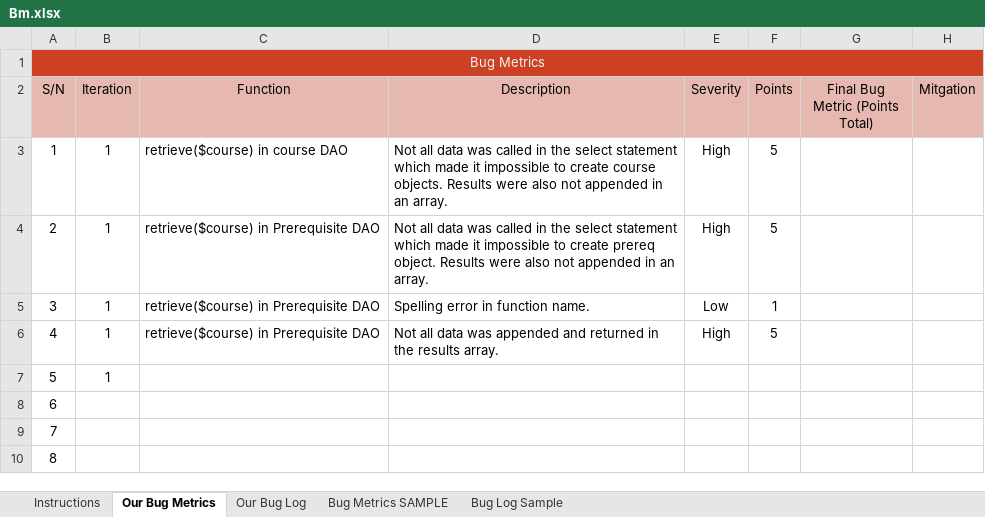
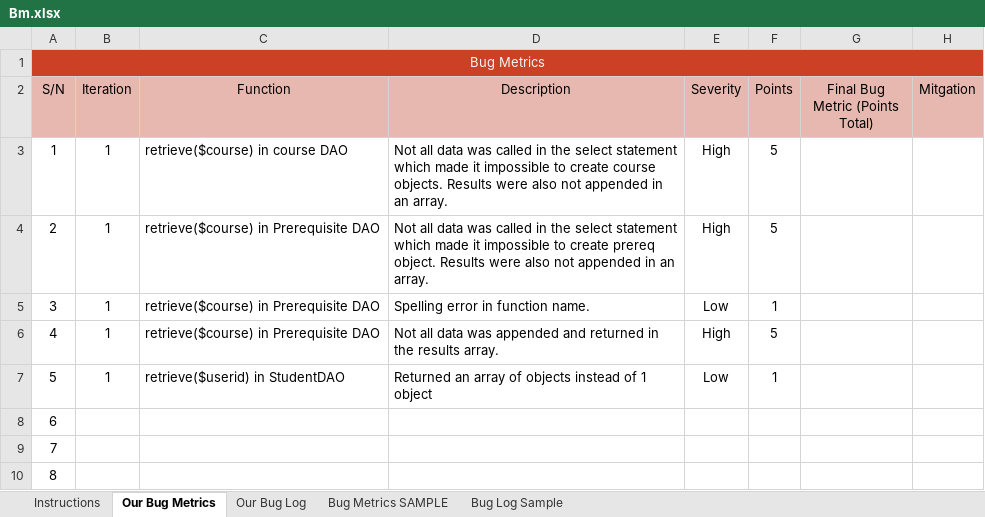
Before and after one commit to one-ice/IS212-Software-Project-Management, an Excel workbook: metrics/Bm.xlsx, sheet Our Bug Metrics, drawn as a sheet; only a part is shown; values as stored, in another font and other column widths than the file's, no borders; conditional formats not drawn; the diff names each change by its address in the sheet, - before the commit and + after, or states it on an @@ line.

```diff
--- a/metrics/Bm.xlsx (sheet Our Bug Metrics)
+++ b/metrics/Bm.xlsx (sheet Our Bug Metrics)
-C7 (Function): (empty)
+C7 (Function): retrieve($userid) in StudentDAO
-D7 (Description): (empty)
+D7 (Description): Returned an array of objects instead of 1 object
-E7 (Severity): (empty)
+E7 (Severity): Low
-F7 (Points): (empty)
+F7 (Points): 1
```
Also changed, not shown: sheet Our Bug Log, sheet Bug Log Sample.
